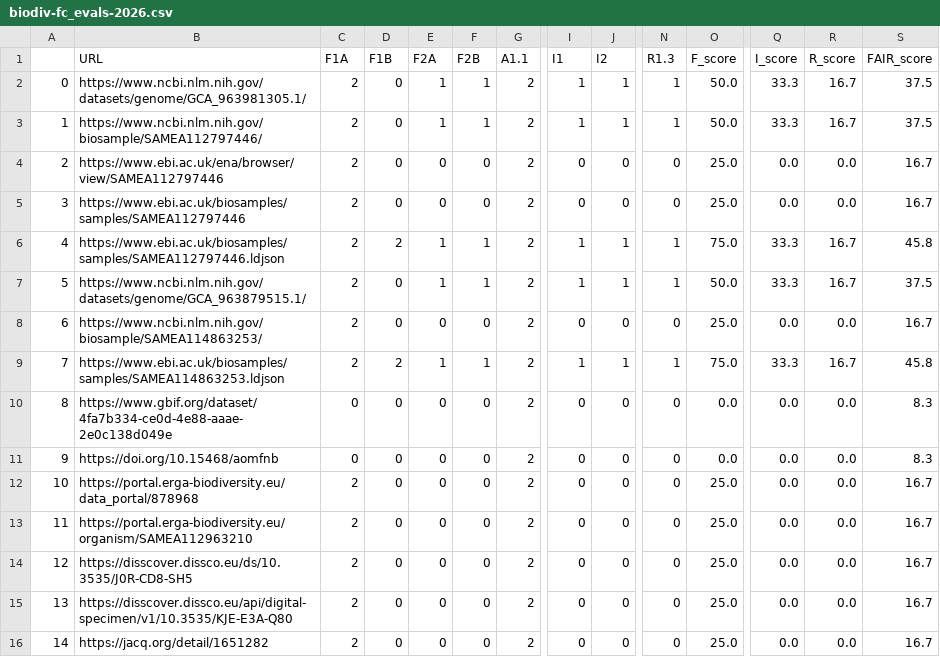
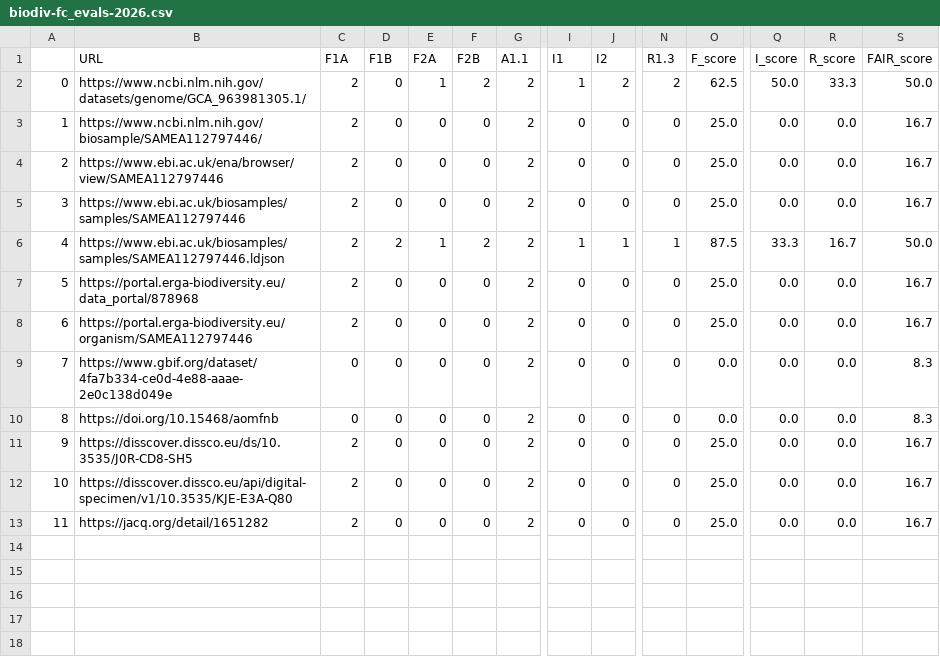
Before and after one commit to Phloemus/FAIR-checker, a CSV file: notebooks/biodiv-fc_evals-2026.csv, drawn as a sheet; only a part is shown, gaps mark what is left out; removed rows and columns are numbered as before the commit, all else as after; rows hold the shown columns only; the diff names each change by its address in the sheet, - before the commit and + after, or states it on an @@ line.

Commit message:
Biodiv URLs

```diff
--- a/notebooks/biodiv-fc_evals-2026.csv
+++ b/notebooks/biodiv-fc_evals-2026.csv
-F2 (F2B): 1
+F2 (F2B): 2
-J2 (I2): 1
+J2 (I2): 2
-N2 (R1.3): 1
+N2 (R1.3): 2
-O2 (F_score): 50.0
+O2 (F_score): 62.5
-Q2 (I_score): 33.3
+Q2 (I_score): 50.0
-R2 (R_score): 16.7
+R2 (R_score): 33.3
-S2 (FAIR_score): 37.5
+S2 (FAIR_score): 50.0
-E3 (F2A): 1
+E3 (F2A): 0
-F3 (F2B): 1
+F3 (F2B): 0
-I3 (I1): 1
+I3 (I1): 0
-J3 (I2): 1
+J3 (I2): 0
-N3 (R1.3): 1
+N3 (R1.3): 0
-O3 (F_score): 50.0
+O3 (F_score): 25.0
-Q3 (I_score): 33.3
+Q3 (I_score): 0.0
-R3 (R_score): 16.7
+R3 (R_score): 0.0
-S3 (FAIR_score): 37.5
+S3 (FAIR_score): 16.7
-F6 (F2B): 1
+F6 (F2B): 2
-O6 (F_score): 75.0
+O6 (F_score): 87.5
-S6 (FAIR_score): 45.8
+S6 (FAIR_score): 50.0
-row 7: 5 | https://www.ncbi.nlm.nih.gov/datasets/genome/GCA_963879515.1/ | 2 | 0 | 1 | 1 | 2 | 1 | 1 | 1 | 50.0 | 33.3 | 16.7 | 37.5
@@ row 12 moved to row 7: 5 @@
-B8 (URL): https://www.ncbi.nlm.nih.gov/biosample/SAMEA114863253/
+B8 (URL): https://portal.erga-biodiversity.eu/organism/SAMEA112797446
-row 9: 7 | https://www.ebi.ac.uk/biosamples/samples/SAMEA114863253.ldjson | 2 | 2 | 1 | 1 | 2 | 1 | 1 | 1 | 75.0 | 33.3 | 16.7 | 45.8
@@ column A renumbered from row 9 down @@
-row 13: 11 | https://portal.erga-biodiversity.eu/organism/SAMEA112963210 | 2 | 0 | 0 | 0 | 2 | 0 | 0 | 0 | 25.0 | 0.0 | 0.0 | 16.7
```
Also changed, not shown: 3 other files.
